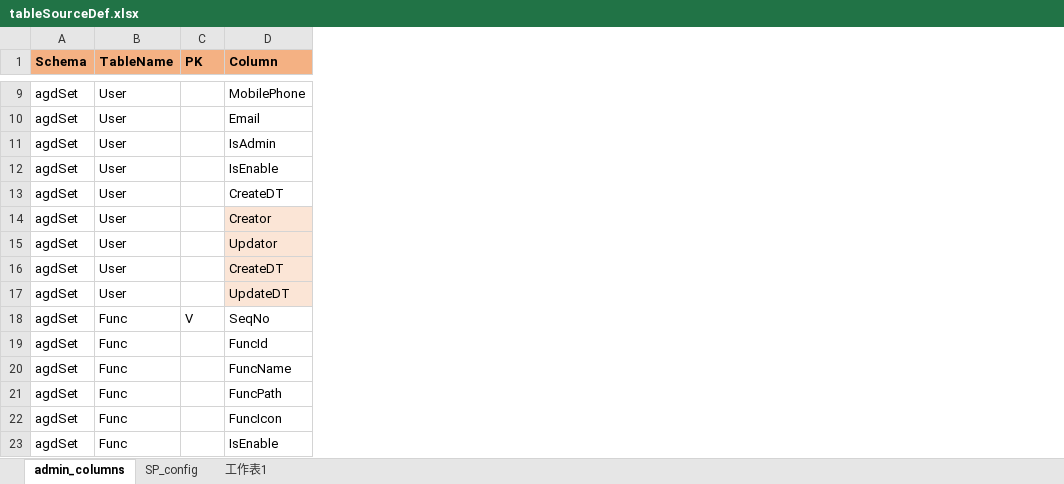
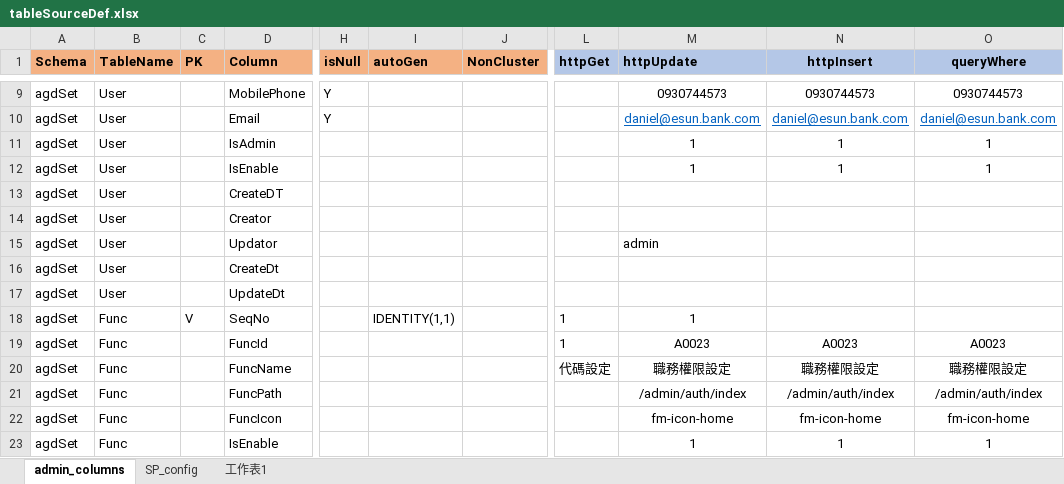
Before and after one commit to danielchou/genTableSchema, an Excel workbook: tableSourceDef.xlsx, sheet admin_columns, drawn as a sheet; only a part is shown, gaps mark what is left out; values as stored, in another font and other column widths than the file's, no borders; the diff covers the shown part only; the diff names each change by its address in the sheet, - before the commit and + after, or states it on an @@ line.

```diff
--- a/tableSourceDef.xlsx (sheet admin_columns)
+++ b/tableSourceDef.xlsx (sheet admin_columns)
@@ column H (isNull) unhidden, rows 9-10: Y | Y @@
@@ column I (autoGen) unhidden, row 18: IDENTITY(1,1) @@
@@ column J (NonCluster) unhidden, empty @@
@@ column L (httpGet) unhidden, rows 18-20: 1 | 1 | 代碼設定 @@
@@ column M (httpUpdate) unhidden, rows 9-23: 0930744573 | daniel@esun.bank.com | 1 | 1 |  |  | admin |  |  | 1 | A0023 | 職務權限設定 | /admin/auth/index | fm-icon-home | 1 @@
@@ column N (httpInsert) unhidden, rows 9-23: 0930744573 | daniel@esun.bank.com | 1 | 1 |  |  |  |  |  |  | A0023 | 職務權限設定 | /admin/auth/index | fm-icon-home | 1 @@
@@ column O (queryWhere) unhidden, rows 9-23: 0930744573 | daniel@esun.bank.com | 1 | 1 |  |  |  |  |  |  | A0023 | 職務權限設定 | /admin/auth/index | fm-icon-home | 1 @@
-D14:D17 fill: #FBE5D6
+D14:D17 fill: none
-D16 (Column): CreateDT
+D16 (Column): CreateDt
-D17 (Column): UpdateDT
+D17 (Column): UpdateDt
```
Also changed, not shown: 34 edited cells and cell formats elsewhere in this sheet, 44 other files.
